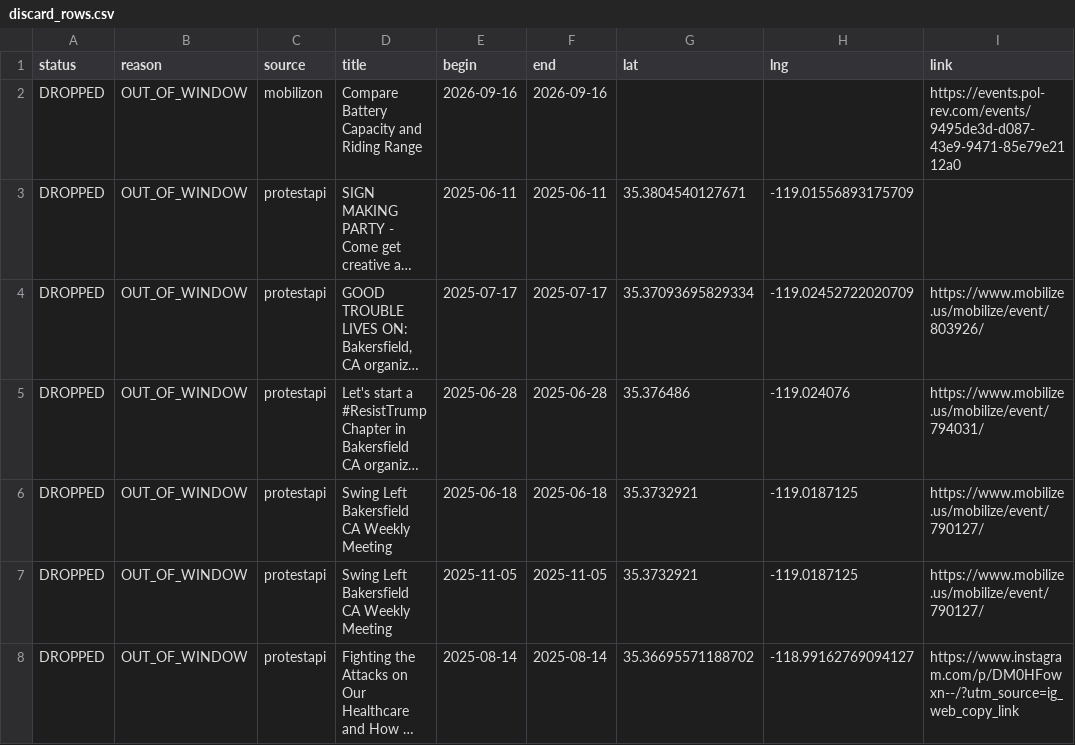
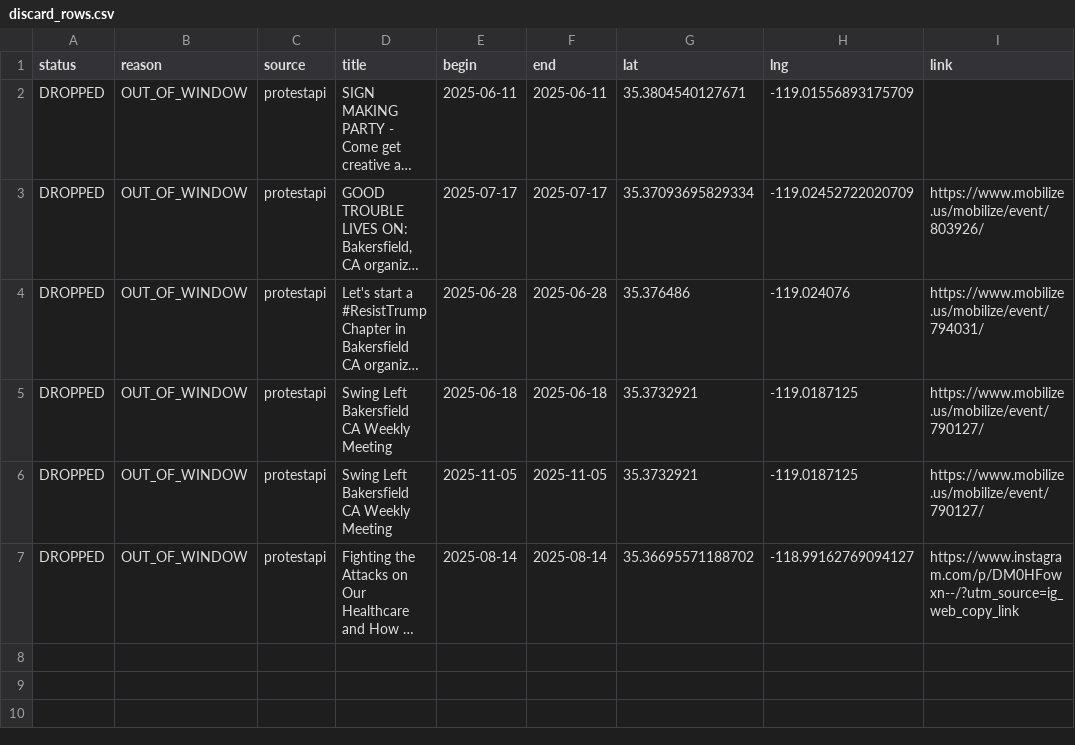
Before and after one commit to ConcernedCitizen2025/Project2025-Assistant, a CSV file: assets/data/discard_rows.csv, drawn as a sheet; long unchanged cells end in …; the diff names each change by its address in the sheet, - before the commit and + after, or states it on an @@ line.

```diff
--- a/assets/data/discard_rows.csv
+++ b/assets/data/discard_rows.csv
-row 2: DROPPED | OUT_OF_WINDOW | mobilizon | Compare Battery Capacity and Riding Range | 2026-09-16 | 2026-09-16 |  |  | https://events.pol-rev.com/events/9495de3d-d087-43e9-9471-85e79e2112a0
```
Also changed, not shown: 13 other files.
